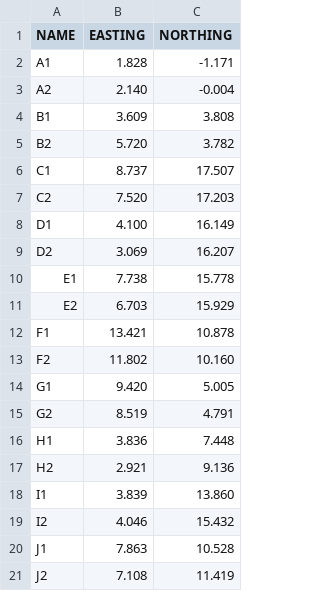
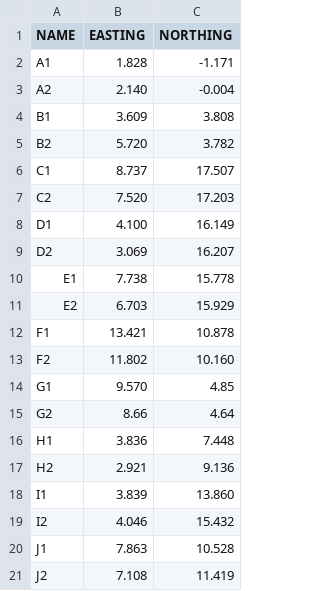
Before and after one commit to watdig/watdig2024, a CSV file: src/communication/resource/checkpoints.csv, drawn as a sheet.

Commit message:
Update checkpoints.csv

```diff
--- a/src/communication/resource/checkpoints.csv
+++ b/src/communication/resource/checkpoints.csv
@@ -13,4 +13,4 @@ F1,13.421,10.878
 F2,11.802,10.160
-G1,9.420,5.005
-G2,8.519,4.791
+G1,9.570,4.85
+G2,8.66,4.64
 H1,3.836,7.448
```
